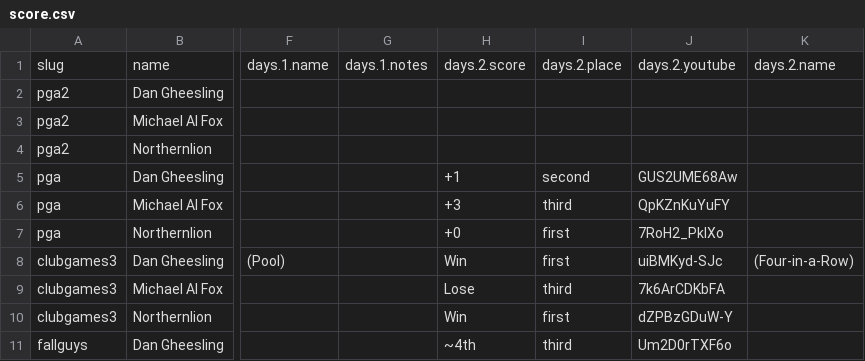
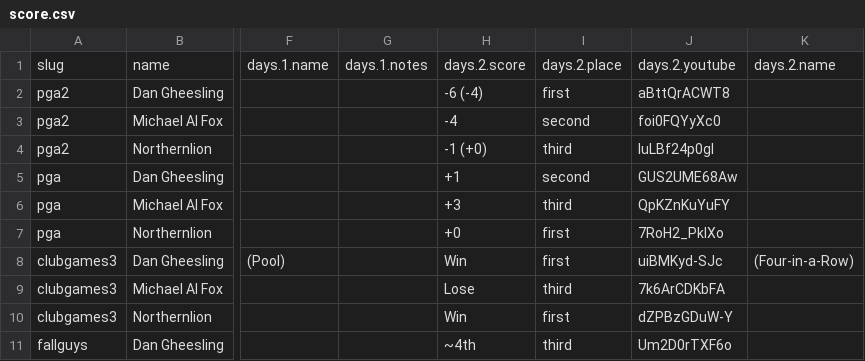
Before and after one commit to bcranton/goldengoblet.net, a CSV file: src/data/score.csv, drawn as a sheet; only a part is shown, gaps mark what is left out; the diff names each change by its address in the sheet, - before the commit and + after, or states it on an @@ line.

Commit message:
score update

```diff
--- a/src/data/score.csv
+++ b/src/data/score.csv
-H2: (empty)
+H2: -6 (-4)
-I2: (empty)
+I2: first
-J2: (empty)
+J2: aBttQrACWT8
-H3: (empty)
+H3: -4
-I3: (empty)
+I3: second
-J3: (empty)
+J3: foi0FQYyXc0
-H4: (empty)
+H4: -1 (+0)
-I4: (empty)
+I4: third
-J4: (empty)
+J4: luLBf24p0gI
```
